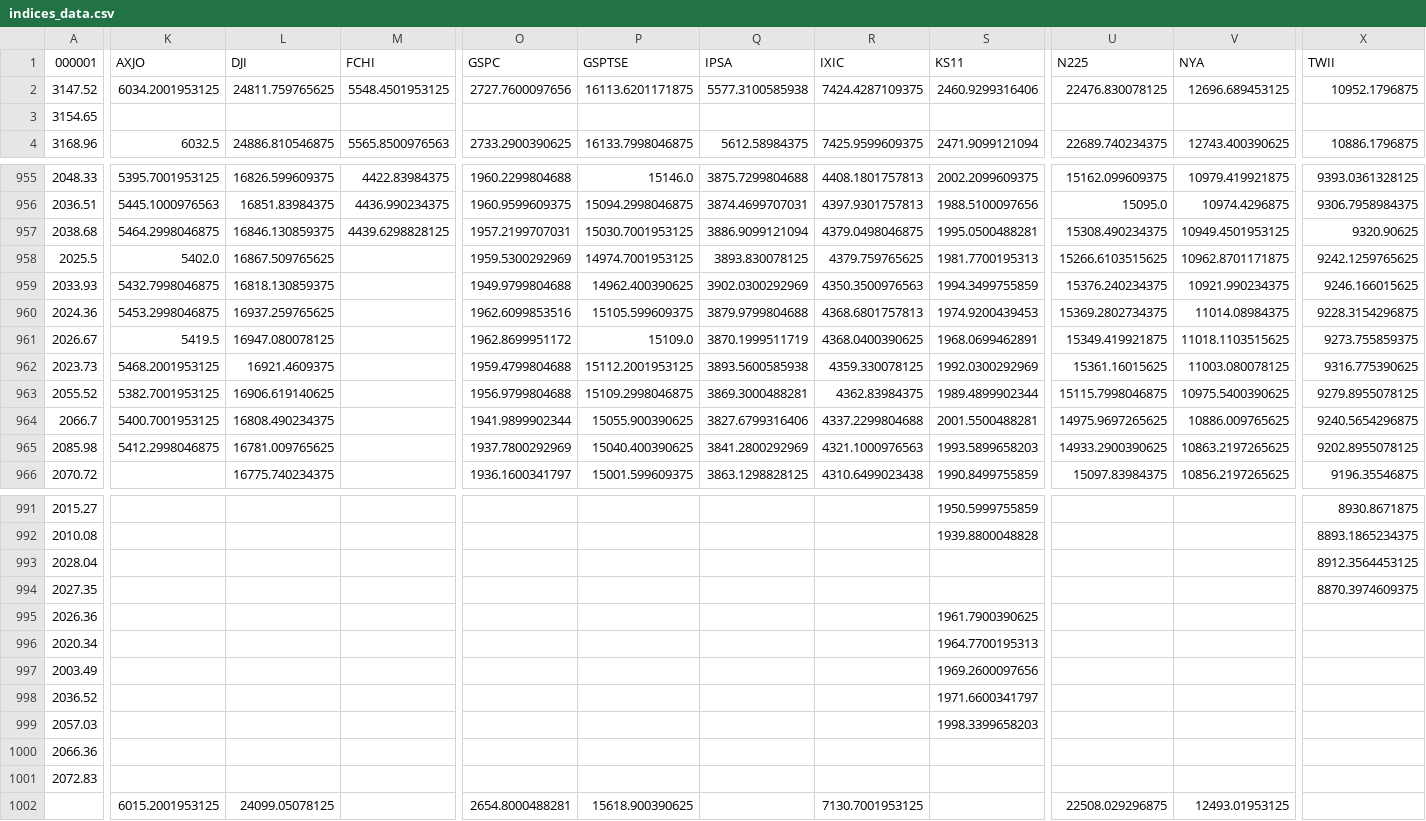
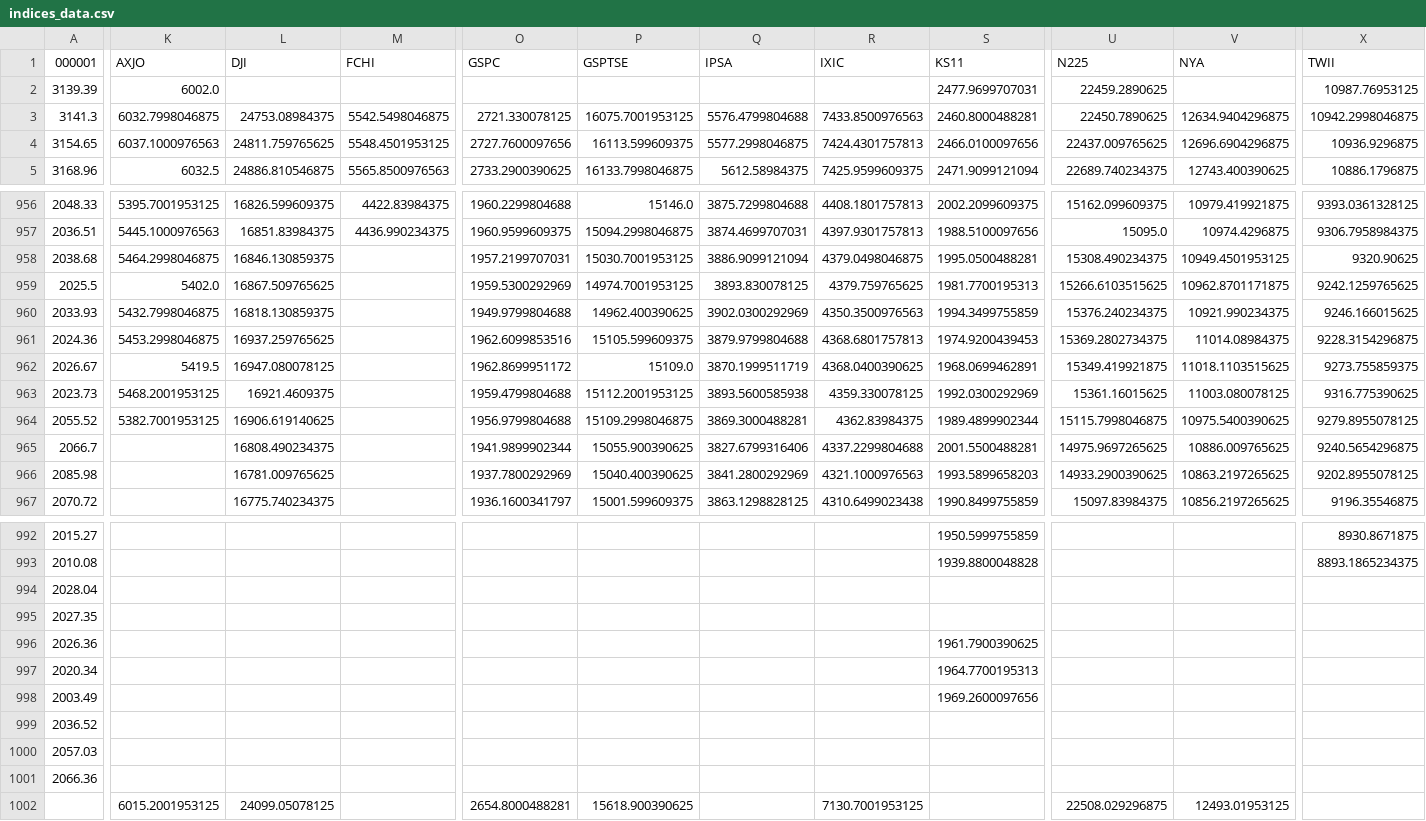
Before and after one commit to marshao/Project_FundsAnalysis, a CSV file: indices_data.csv, drawn as a sheet; only a part is shown, gaps mark what is left out; removed rows and columns are numbered as before the commit, all else as after; rows hold the shown columns only; the diff covers the shown part only; the diff names each change by its address in the sheet, - before the commit and + after, or states it on an @@ line.

```diff
--- a/indices_data.csv
+++ b/indices_data.csv
-row 2: 3147.52 | 6034.2001953125 | 24811.759765625 | 5548.4501953125 | 2727.7600097656 | 16113.6201171875 | 5577.3100585938 | 7424.4287109375 | 2460.9299316406 | 22476.830078125 | 12696.689453125 | 10952.1796875
+row 2: 3139.39 | 6002.0 |  |  |  |  |  |  | 2477.9699707031 | 22459.2890625 |  | 10987.76953125
+row 3: 3141.3 | 6032.7998046875 | 24753.08984375 | 5542.5498046875 | 2721.330078125 | 16075.7001953125 | 5576.4799804688 | 7433.8500976563 | 2460.8000488281 | 22450.7890625 | 12634.9404296875 | 10942.2998046875
-K4: (empty)
+K4: 6037.1000976563
-L4: (empty)
+L4: 24811.759765625
-M4: (empty)
+M4: 5548.4501953125
-O4: (empty)
+O4: 2727.7600097656
-P4: (empty)
+P4: 16113.599609375
-Q4: (empty)
+Q4: 5577.2998046875
-R4: (empty)
+R4: 7424.4301757813
-S4: (empty)
+S4: 2466.0100097656
-U4: (empty)
+U4: 22437.009765625
-V4: (empty)
+V4: 12696.6904296875
-X4: (empty)
+X4: 10936.9296875
-M958: 4439.6298828125
+M958: (empty)
-K965: 5400.7001953125
+K965: (empty)
-K966: 5412.2998046875
+K966: (empty)
-X994: 8912.3564453125
+X994: (empty)
-X995: 8870.3974609375
+X995: (empty)
-S999: 1971.6600341797
+S999: (empty)
-S1000: 1998.3399658203
+S1000: (empty)
-row 1001: 2072.83
```
Also changed, not shown: 17 edited cells elsewhere in this file, 3 other files.
